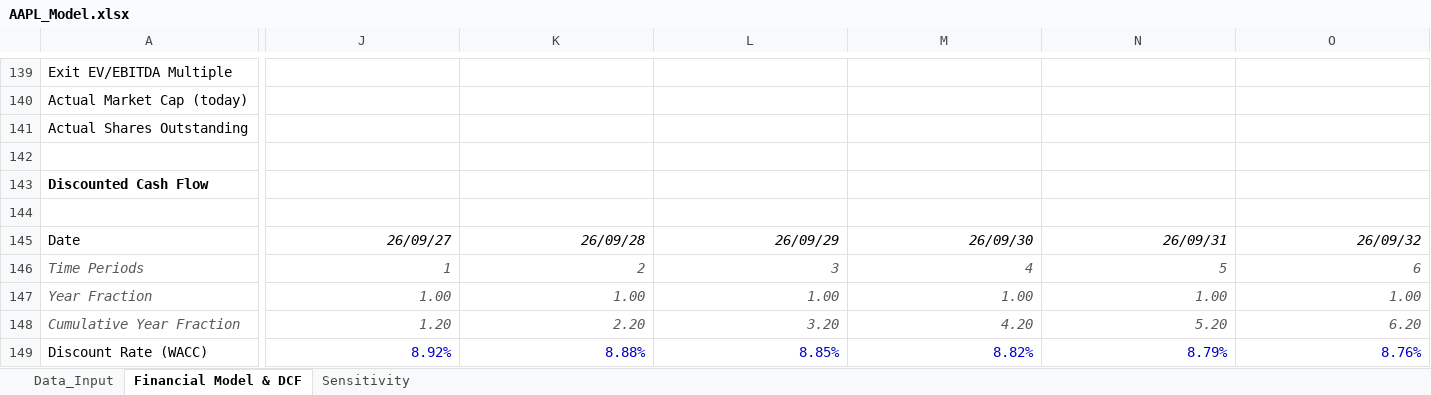
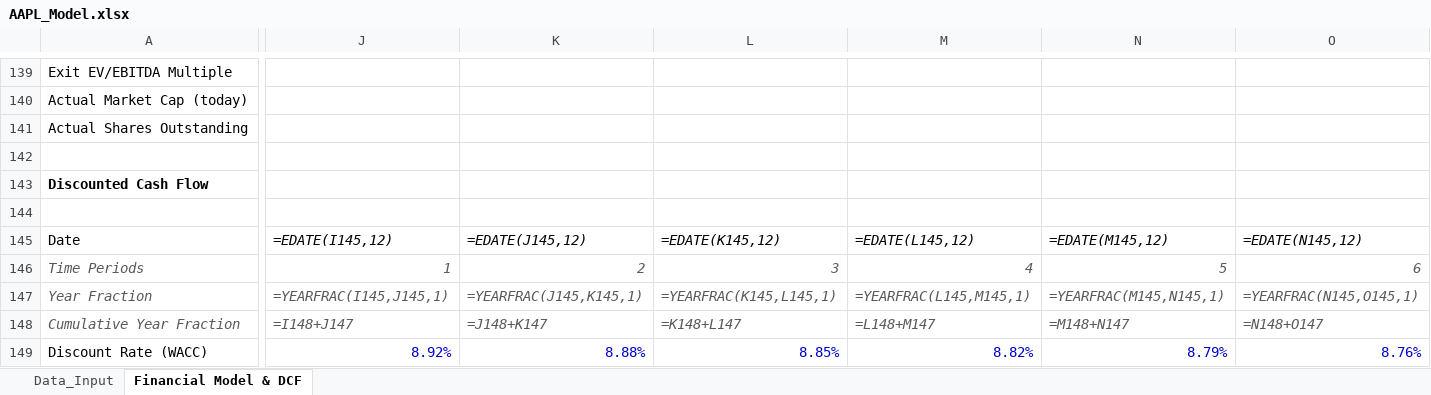
Before and after one commit to Jasonlodewyk/jasonlodewyk.github.io, an Excel workbook: AAPL_Model.xlsx, sheet Financial Model & DCF, drawn as a sheet; only a part is shown, gaps mark what is left out; values as stored, in another font and other column widths than the file's, no borders; formulas without a stored value are shown as written; charts and pictures not drawn; the diff covers the shown part only; the diff names each change by its address in the sheet, - before the commit and + after, or states it on an @@ line.

```diff
--- a/AAPL_Model.xlsx (sheet Financial Model & DCF)
+++ b/AAPL_Model.xlsx (sheet Financial Model & DCF)
-sheet tab: Sensitivity
-J145: 26/09/27
+J145: =EDATE(I145,12)
-K145: 26/09/28
+K145: =EDATE(J145,12)
-L145: 26/09/29
+L145: =EDATE(K145,12)
-M145: 26/09/30
+M145: =EDATE(L145,12)
-N145: 26/09/31
+N145: =EDATE(M145,12)
-O145: 26/09/32
+O145: =EDATE(N145,12)
-J147: 1.00
+J147: =YEARFRAC(I145,J145,1)
-K147: 1.00
+K147: =YEARFRAC(J145,K145,1)
-L147: 1.00
+L147: =YEARFRAC(K145,L145,1)
-M147: 1.00
+M147: =YEARFRAC(L145,M145,1)
-N147: 1.00
+N147: =YEARFRAC(M145,N145,1)
-O147: 1.00
+O147: =YEARFRAC(N145,O145,1)
-J148: 1.20
+J148: =I148+J147
-K148: 2.20
+K148: =J148+K147
-L148: 3.20
+L148: =K148+L147
-M148: 4.20
+M148: =L148+M147
-N148: 5.20
+N148: =M148+N147
-O148: 6.20
+O148: =N148+O147
```
Also changed, not shown: 7 added rows, 3 removed rows, 1052 edited cells and cell formats elsewhere in this sheet, charts or pictures, AMZN_Model.xlsx, BMRI_Model.xlsx, 2 other files.
